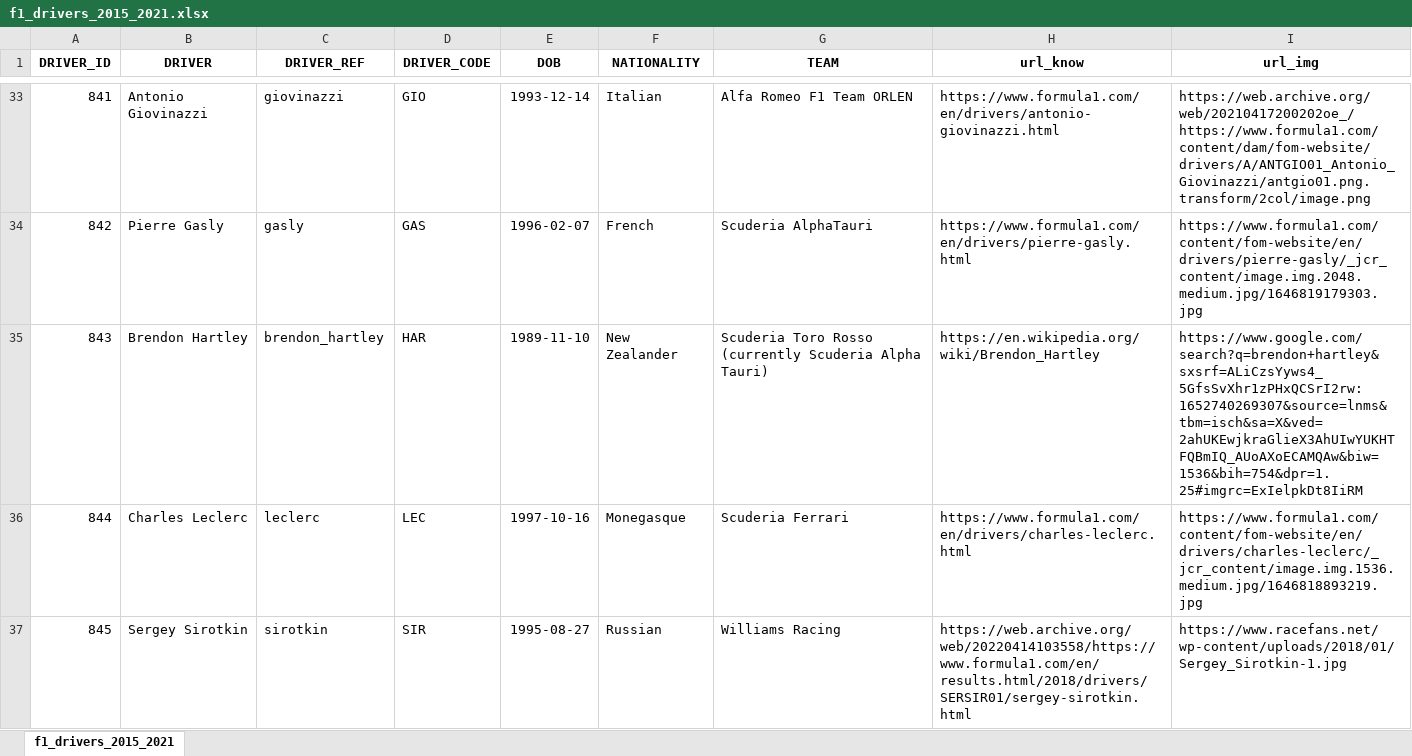
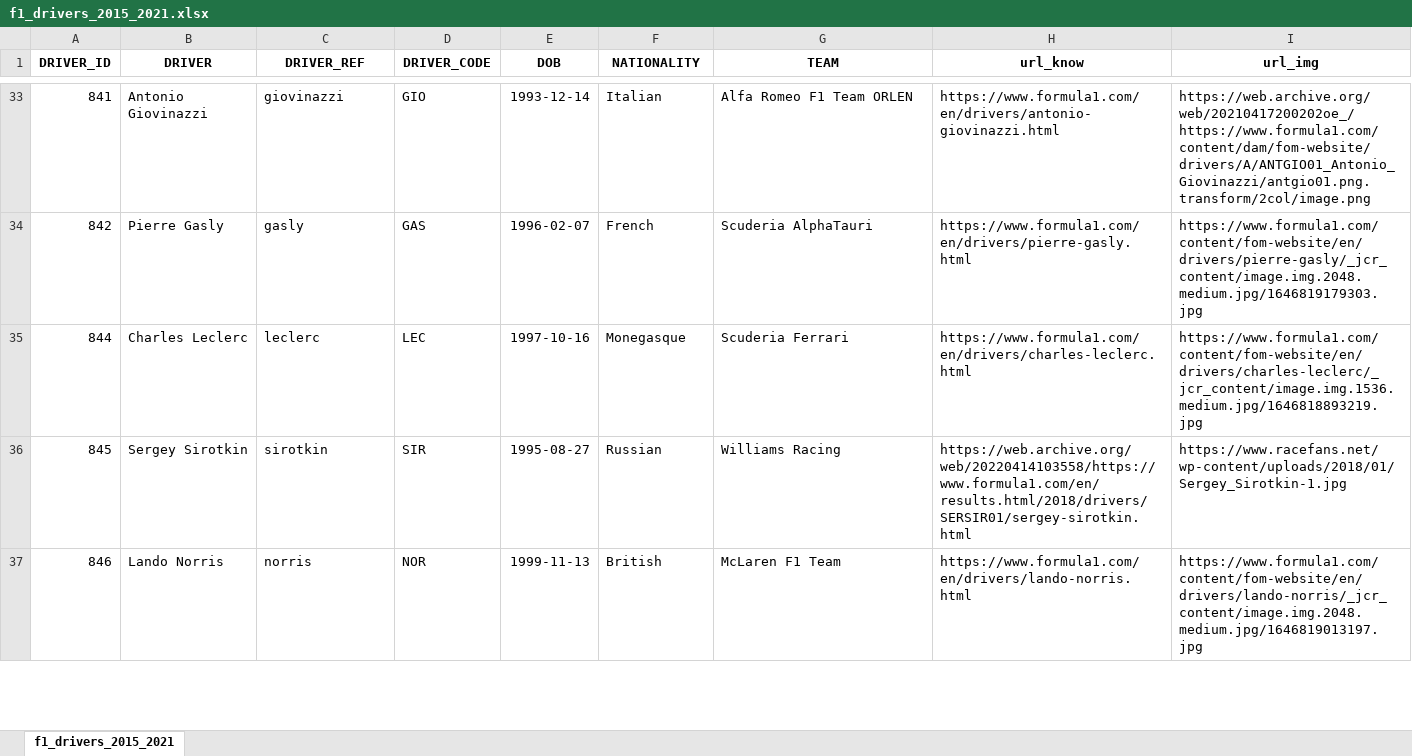
Before and after one commit to Ricardodpalmeida/PDS, an Excel workbook: Map/f1_drivers_2015_2021.xlsx, sheet f1_drivers_2015_2021, drawn as a sheet; only a part is shown, gaps mark what is left out; the shorter side is filled out with more unchanged rows; values as stored, in another font and other column widths than the file's, no borders; the diff names each change by its address in the sheet, - before the commit and + after, or states it on an @@ line.

```diff
--- a/Map/f1_drivers_2015_2021.xlsx (sheet f1_drivers_2015_2021)
+++ b/Map/f1_drivers_2015_2021.xlsx (sheet f1_drivers_2015_2021)
-row 35: 843 | Brendon Hartley | brendon_hartley | HAR | 1989-11-10 | New Zealander | Scuderia Toro Rosso (currently Scuderia Alpha Tauri) | https://en.wikipedia.org/wiki/Brendon_Hartley | https://www.google.com/search?q=brendon+hartley&sxsrf=ALiCzsYyws4_5GfsSvXhr1zPHxQCSrI2rw:1652740269307&source=lnms&tbm=isch&sa=X&ved=2ahUKEwjkraGlieX3AhUIwYUKHTFQBmIQ_AUoAXoECAMQAw&biw=1536&bih=754&dpr=1.25#imgrc=ExIelpkDt8IiRM
```
Also changed, not shown: 9 other files.
